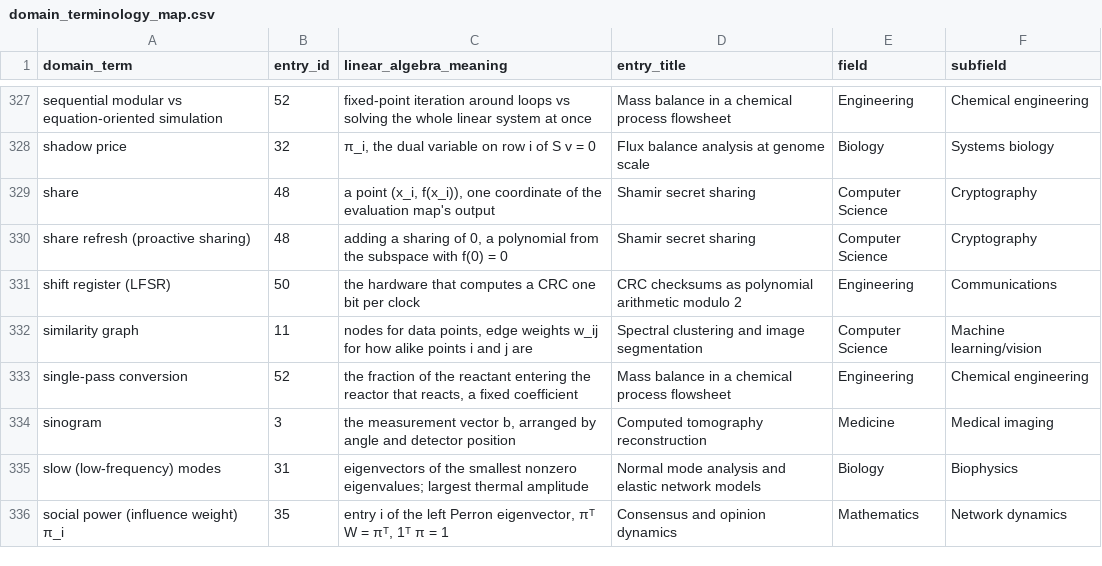
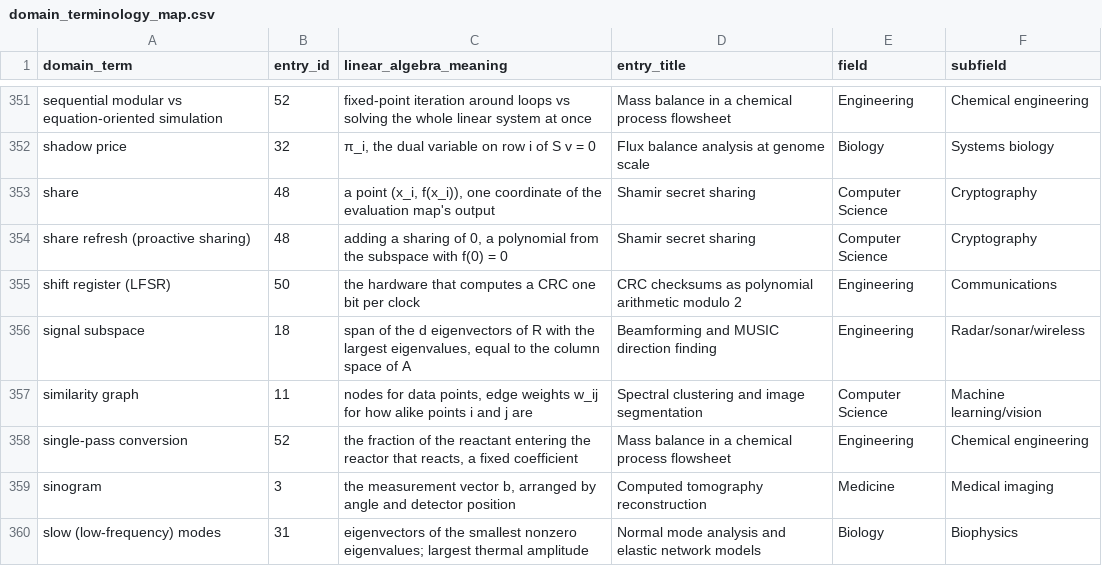
Before and after one commit to jeargle/rLinearAlgebra, a CSV file: dist/domain_terminology_map.csv, drawn as a sheet; only a part is shown, gaps mark what is left out; the shorter side is filled out with more unchanged rows; the diff covers the shown part only; the diff names each change by its address in the sheet, - before the commit and + after, or states it on an @@ line.

Commit message:
write Tier 2 batch C (the FFT as a matrix factorization, beamforming and MUSIC direction finding)

```diff
--- a/dist/domain_terminology_map.csv
+++ b/dist/domain_terminology_map.csv
+row 356: signal subspace | 18 | span of the d eigenvectors of R with the largest eigenvalues, equal to the column space of A | Beamforming and MUSIC direction finding | Engineering | Radar/sonar/wireless
```
Also changed, not shown: 31 added rows elsewhere in this file, backlog.csv, dist/index.csv, 10 other files.
